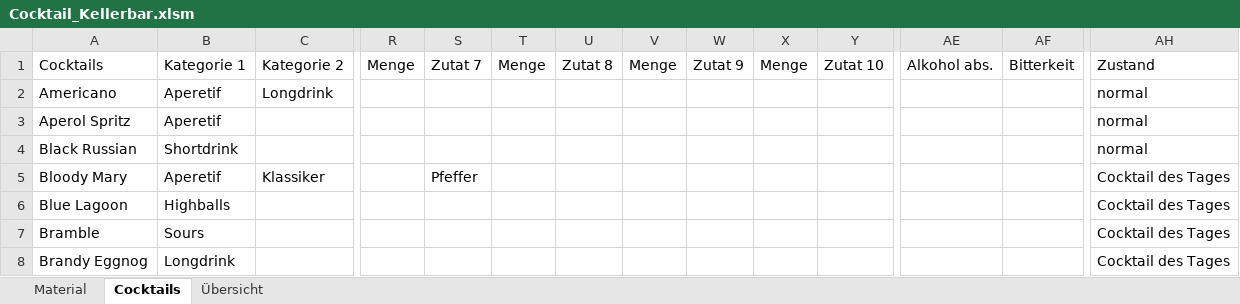
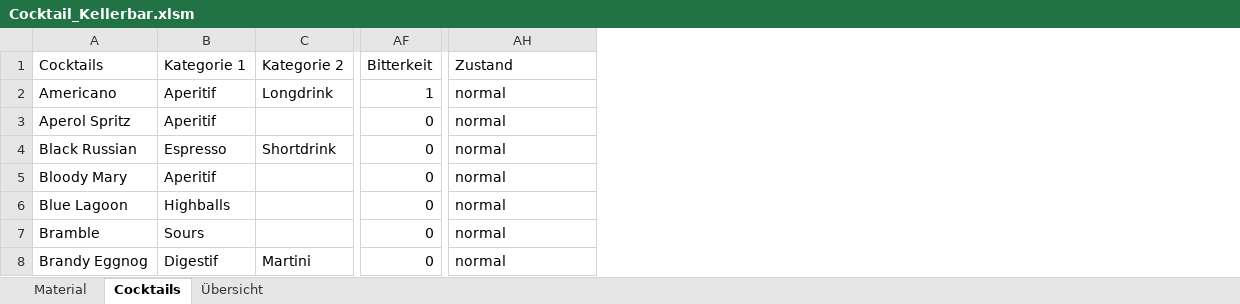
Before and after one commit to smecholl/hollebar, an Excel workbook: Cocktail_Kellerbar.xlsm, sheet Cocktails, drawn as a sheet; only a part is shown, gaps mark what is left out; values as stored, in another font and other column widths than the file's, no borders; charts and pictures not drawn; removed rows and columns are numbered as before the commit, all else as after; the diff covers the shown part only; the diff names each change by its address in the sheet, - before the commit and + after, or states it on an @@ line.

```diff
--- a/Cocktail_Kellerbar.xlsm (sheet Cocktails)
+++ b/Cocktail_Kellerbar.xlsm (sheet Cocktails)
@@ column R (Menge) hidden, empty @@
@@ column S (Zutat 7) hidden, row 5: Pfeffer @@
@@ column T (Menge) hidden, empty @@
@@ column U (Zutat 8) hidden, empty @@
@@ column V (Menge) hidden, empty @@
@@ column W (Zutat 9) hidden, empty @@
@@ column X (Menge) hidden, empty @@
@@ column Y (Zutat 10) hidden, empty @@
@@ column AE (Alkohol abs.) hidden, empty @@
-B2:B3 (Kategorie 1): Aperetif
+B2:B3 (Kategorie 1): Aperitif
-AF2 (Bitterkeit): (empty)
+AF2 (Bitterkeit): 1
-AF3:AF8 (Bitterkeit): (empty)
+AF3:AF8 (Bitterkeit): 0
-B4 (Kategorie 1): Shortdrink
+B4 (Kategorie 1): Espresso
-C4 (Kategorie 2): (empty)
+C4 (Kategorie 2): Shortdrink
-B5 (Kategorie 1): Aperetif
+B5 (Kategorie 1): Aperitif
-C5 (Kategorie 2): Klassiker
+C5 (Kategorie 2): (empty)
-AH5:AH8 (Zustand): Cocktail des Tages
+AH5:AH8 (Zustand): normal
-B8 (Kategorie 1): Longdrink
+B8 (Kategorie 1): Digestif
-C8 (Kategorie 2): (empty)
+C8 (Kategorie 2): Martini
```
Also changed, not shown: 21 added rows, 4 removed rows and 247 edited cells elsewhere in this sheet, sheet Übersicht, sheet Material, charts or pictures, 2 other files.
